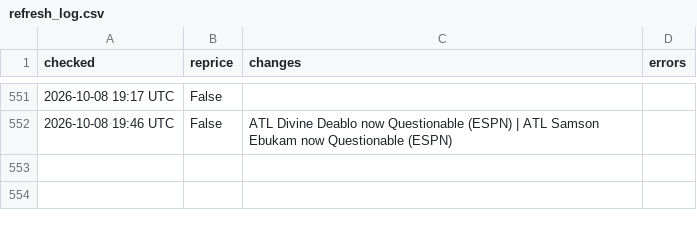
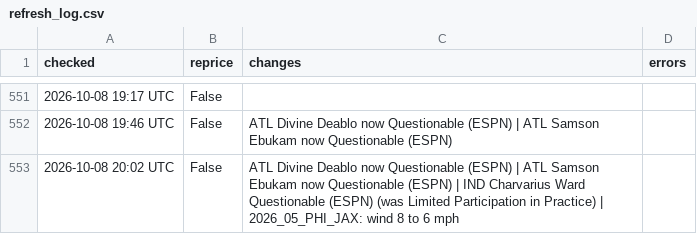
Before and after one commit to MattFos18/nfl-model, a CSV file: data/runs/refresh_log.csv, drawn as a sheet; only a part is shown, gaps mark what is left out; the diff names each change by its address in the sheet, - before the commit and + after, or states it on an @@ line.

```diff
--- a/data/runs/refresh_log.csv
+++ b/data/runs/refresh_log.csv
+row 553: 2026-10-08 20:02 UTC | False | ATL Divine Deablo now Questionable (ESPN) | ATL Samson Ebukam now Questionable (ESPN) | IND Charvarius Ward Questionable (ESPN) (was Limited Participation in Practice) | 2026_05_PHI_JAX: wind 8 to 6 mph
```
Also changed, not shown: data/lines/splits_latest.csv, data/lines/watch_log.csv, 21 other files.
